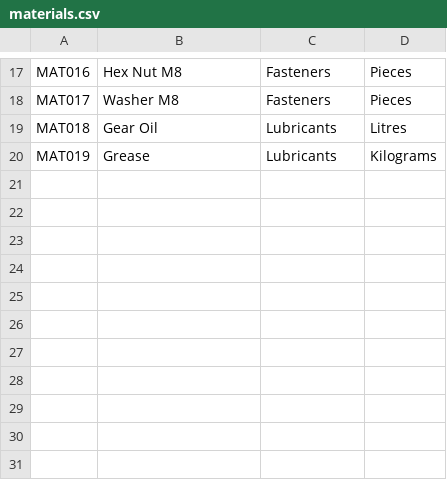
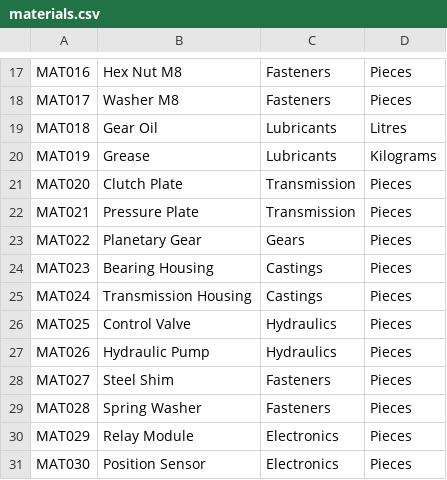
Before and after one commit to madhumitha112/automotive-procurement-spend-analytics, a CSV file: data/raw/materials.csv, drawn as a sheet; only a part is shown, gaps mark what is left out.

Commit message:
Generated data and adding the files with data

```diff
--- a/data/raw/materials.csv
+++ b/data/raw/materials.csv
@@ -20 +20,12 @@ MAT018,Gear Oil,Lubricants,Litres
 MAT019,Grease,Lubricants,Kilograms
+MAT020,Clutch Plate,Transmission,Pieces
+MAT021,Pressure Plate,Transmission,Pieces
+MAT022,Planetary Gear,Gears,Pieces
+MAT023,Bearing Housing,Castings,Pieces
+MAT024,Transmission Housing,Castings,Pieces
+MAT025,Control Valve,Hydraulics,Pieces
+MAT026,Hydraulic Pump,Hydraulics,Pieces
+MAT027,Steel Shim,Fasteners,Pieces
+MAT028,Spring Washer,Fasteners,Pieces
+MAT029,Relay Module,Electronics,Pieces
+MAT030,Position Sensor,Electronics,Pieces
```
Also changed, not shown: data/raw/suppliers.csv, 2 other files.
